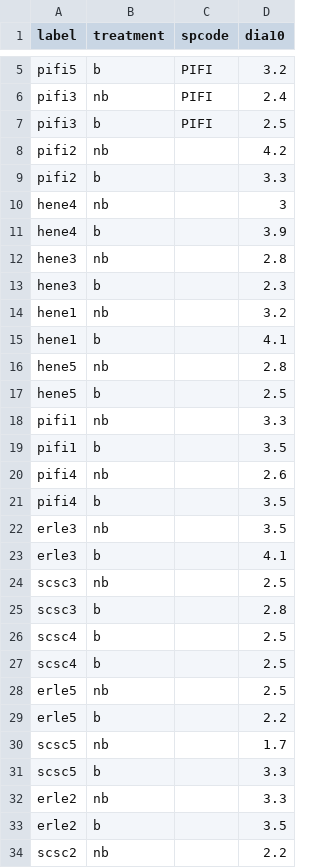
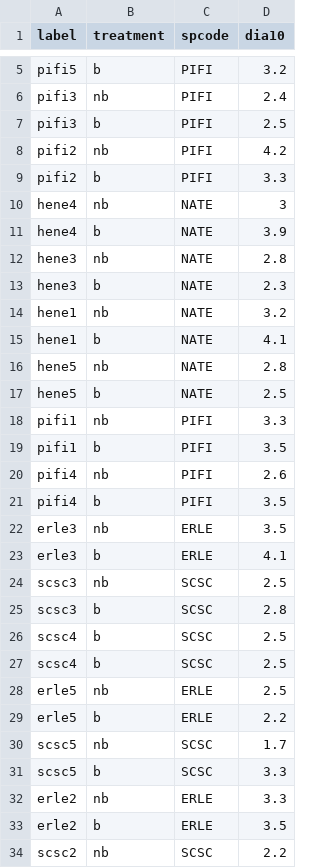
Before and after one commit to XiulinGao/shade-flammability, a CSV file: data/DMT-canopy.csv, drawn as a sheet; only a part is shown, gaps mark what is left out; the diff covers the shown part only.

```diff
--- a/data/DMT-canopy.csv
+++ b/data/DMT-canopy.csv
@@ -7,28 +7,28 @@ pifi3,nb,PIFI,2.4
 pifi3,b,PIFI,2.5
-pifi2,nb,,4.2
-pifi2,b,,3.3
-hene4,nb,,3
-hene4,b,,3.9
-hene3,nb,,2.8
-hene3,b,,2.3
-hene1,nb,,3.2
-hene1,b,,4.1
-hene5,nb,,2.8
-hene5,b,,2.5
-pifi1,nb,,3.3
-pifi1,b,,3.5
-pifi4,nb,,2.6
-pifi4,b,,3.5
-erle3,nb,,3.5
-erle3,b,,4.1
-scsc3,nb,,2.5
-scsc3,b,,2.8
-scsc4,b,,2.5
-scsc4,b,,2.5
-erle5,nb,,2.5
-erle5,b,,2.2
-scsc5,nb,,1.7
-scsc5,b,,3.3
-erle2,nb,,3.3
-erle2,b,,3.5
-scsc2,nb,,2.2
+pifi2,nb,PIFI,4.2
+pifi2,b,PIFI,3.3
+hene4,nb,NATE,3
+hene4,b,NATE,3.9
+hene3,nb,NATE,2.8
+hene3,b,NATE,2.3
+hene1,nb,NATE,3.2
+hene1,b,NATE,4.1
+hene5,nb,NATE,2.8
+hene5,b,NATE,2.5
+pifi1,nb,PIFI,3.3
+pifi1,b,PIFI,3.5
+pifi4,nb,PIFI,2.6
+pifi4,b,PIFI,3.5
+erle3,nb,ERLE,3.5
+erle3,b,ERLE,4.1
+scsc3,nb,SCSC,2.5
+scsc3,b,SCSC,2.8
+scsc4,b,SCSC,2.5
+scsc4,b,SCSC,2.5
+erle5,nb,ERLE,2.5
+erle5,b,ERLE,2.2
+scsc5,nb,SCSC,1.7
+scsc5,b,SCSC,3.3
+erle2,nb,ERLE,3.3
+erle2,b,ERLE,3.5
+scsc2,nb,SCSC,2.2
```
Also changed, not shown: 7 edited cells elsewhere in this file, data/DMT-burn.csv, data/DMT-ffmc.csv, 20 other files.
